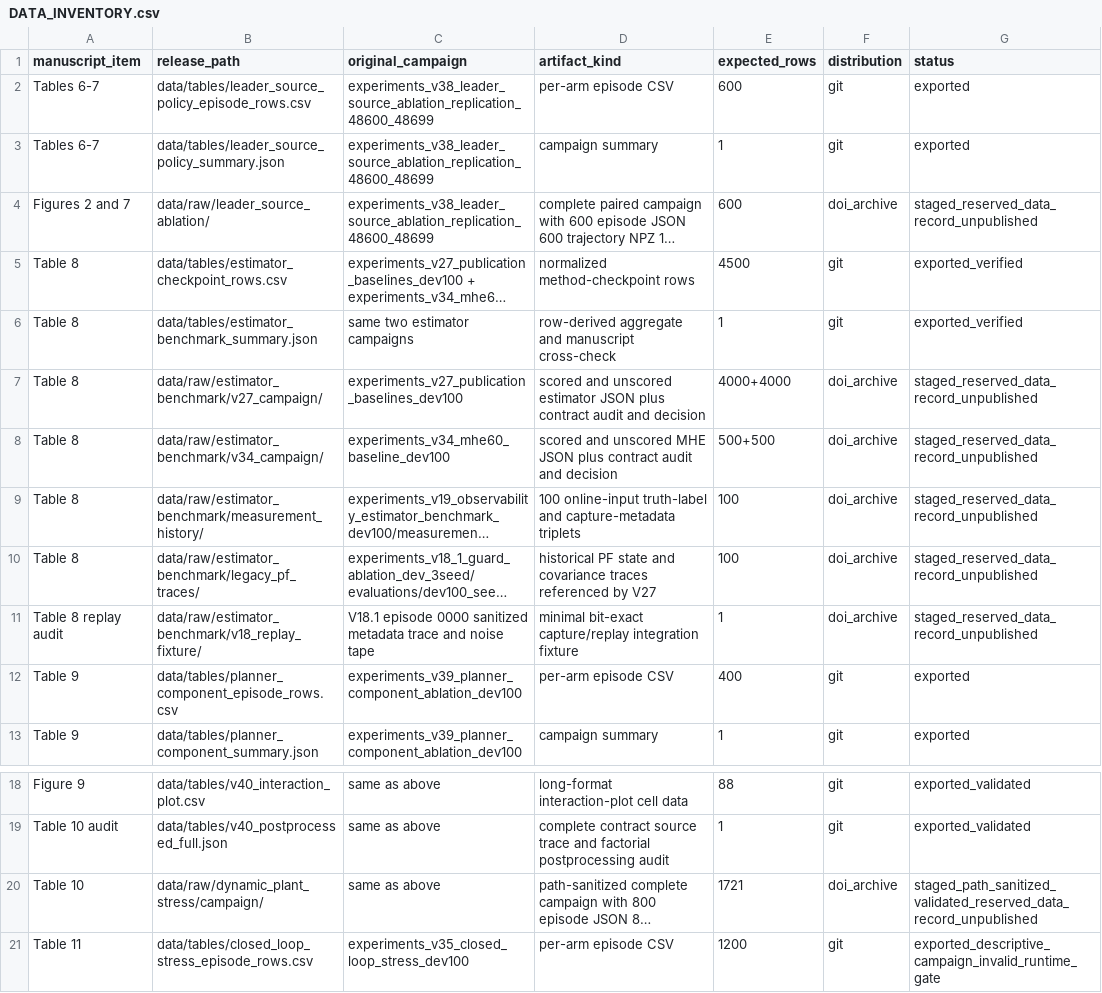
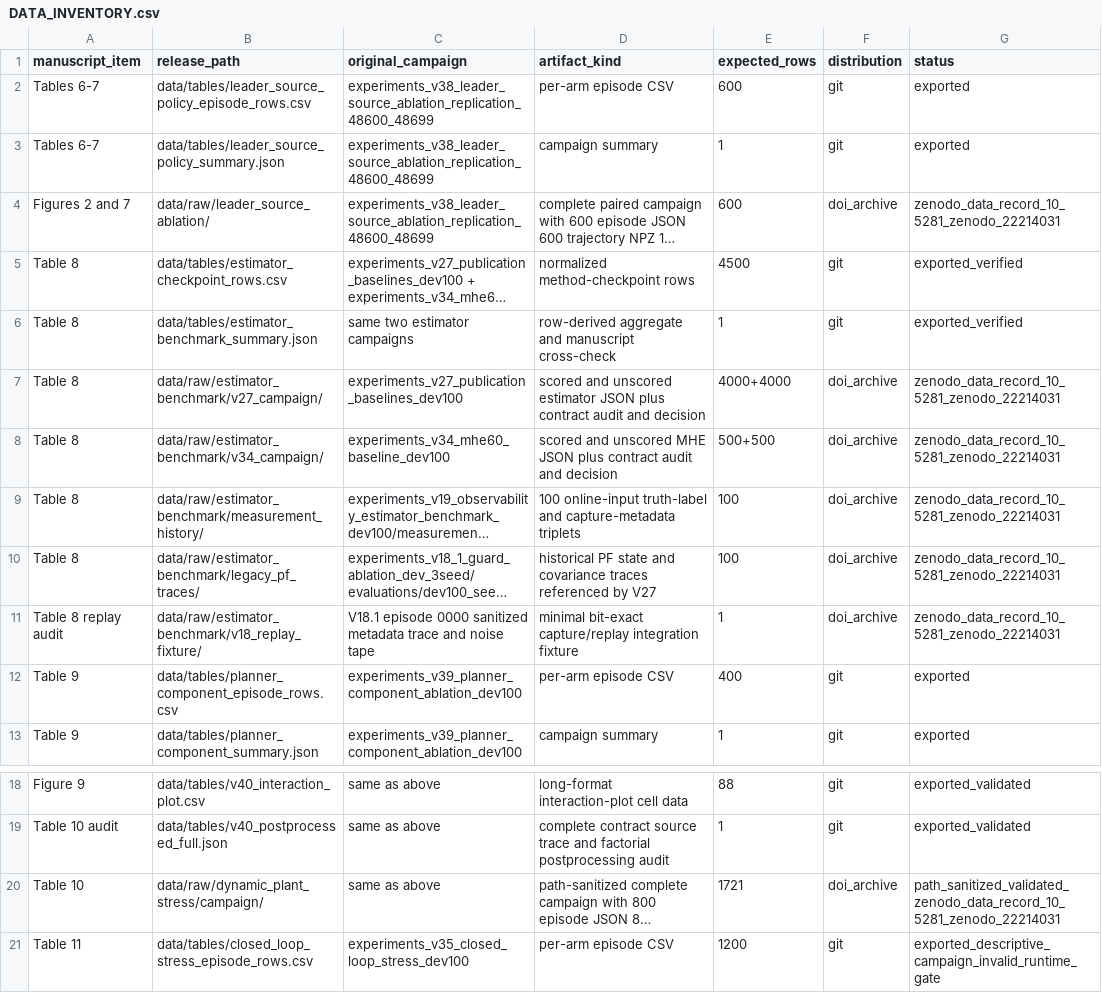
Before and after one commit to lukisp2/two-leader-doppler-auv-localization, a CSV file: data/DATA_INVENTORY.csv, drawn as a sheet; only a part is shown, gaps mark what is left out; long unchanged cells end in …; the diff names each change by its address in the sheet, - before the commit and + after, or states it on an @@ line.

Commit message:
Finalize DOI data inventory metadata

```diff
--- a/data/DATA_INVENTORY.csv
+++ b/data/DATA_INVENTORY.csv
-G4 (status): staged_reserved_data_record_unpublished
+G4 (status): zenodo_data_record_10_5281_zenodo_22214031
-G7:G11 (status): staged_reserved_data_record_unpublished
+G7:G11 (status): zenodo_data_record_10_5281_zenodo_22214031
-G20 (status): staged_path_sanitized_validated_reserved_data_record_unpublished
+G20 (status): path_sanitized_validated_zenodo_data_record_10_5281_zenodo_22214031
```
Also changed, not shown: 1 other file.
